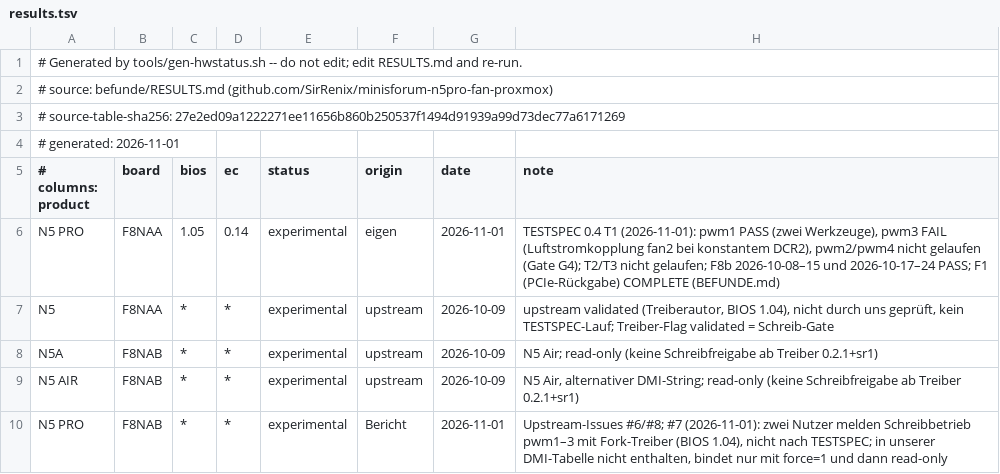
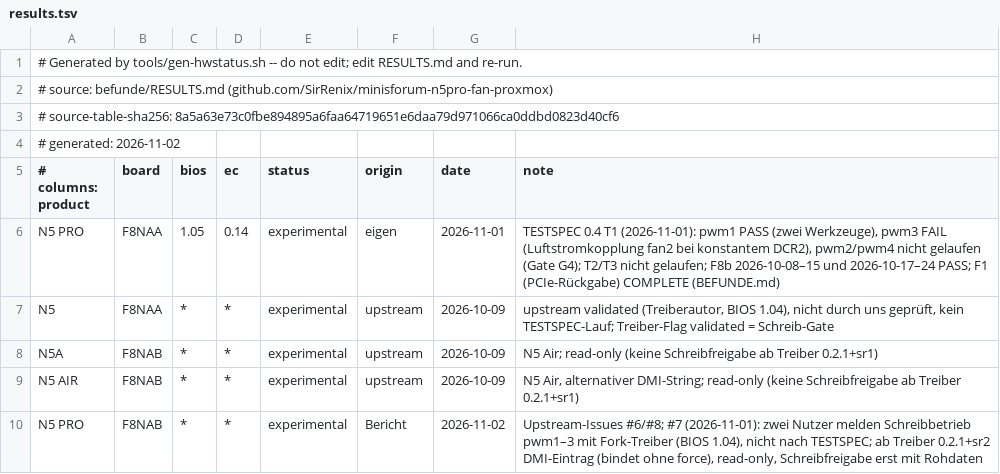
Before and after one commit to SirRenix/n5-fangov, a TSV file: internal/hwstatus/results.tsv, drawn as a sheet.

```diff
--- a/internal/hwstatus/results.tsv
+++ b/internal/hwstatus/results.tsv
@@ -2,4 +2,4 @@
 # source: befunde/RESULTS.md (github.com/SirRenix/minisforum-n5pro-fan-proxmox)
-# source-table-sha256: 27e2ed09a1222271ee11656b860b250537f1494d91939a99d73dec77a6171269
-# generated: 2026-11-01
+# source-table-sha256: 8a5a63e73c0fbe894895a6faa64719651e6daa79d971066ca0ddbd0823d40cf6
+# generated: 2026-11-02
 # columns: product	board	bios	ec	status	origin	date	note
@@ -9,2 +9,2 @@ N5A	F8NAB	*	*	experimental	upstream	2026-10-09	N5 Air; read-only (keine Schreibf
 N5 AIR	F8NAB	*	*	experimental	upstream	2026-10-09	N5 Air, alternativer DMI-String; read-only (keine Schreibfreigabe ab Treiber 0.2.1+sr1)
-N5 PRO	F8NAB	*	*	experimental	Bericht	2026-11-01	Upstream-Issues #6/#8; #7 (2026-11-01): zwei Nutzer melden Schreibbetrieb pwm1–3 mit Fork-Treiber (BIOS 1.04), nicht nach TESTSPEC; in unserer DMI-Tabelle nicht enthalten, bindet nur mit force=1 und dann read-only
+N5 PRO	F8NAB	*	*	experimental	Bericht	2026-11-02	Upstream-Issues #6/#8; #7 (2026-11-01): zwei Nutzer melden Schreibbetrieb pwm1–3 mit Fork-Treiber (BIOS 1.04), nicht nach TESTSPEC; ab Treiber 0.2.1+sr2 DMI-Eintrag (bindet ohne force), read-only, Schreibfreigabe erst mit Rohdaten
```
Also changed, not shown: 29 other files.
